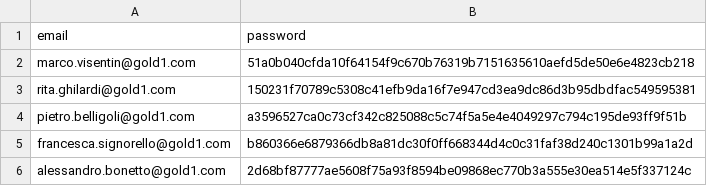
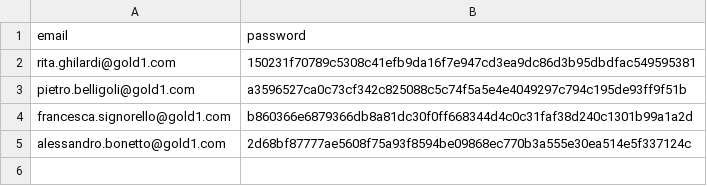
Before and after one commit to pietrobelligoli/Gold1_Practice, a CSV file: csv_file/db_employees.csv, drawn as a sheet.

```diff
--- a/csv_file/db_employees.csv
+++ b/csv_file/db_employees.csv
@@ -1,3 +1,2 @@
 email,password
-marco.visentin@gold1.com,51a0b040cfda10f64154f9c670b76319b7151635610aefd5de50e6e4823cb218
 rita.ghilardi@gold1.com,150231f70789c5308c41efb9da16f7e947cd3ea9dc86d3b95dbdfac549595381
```
Also changed, not shown: 2 other files.
